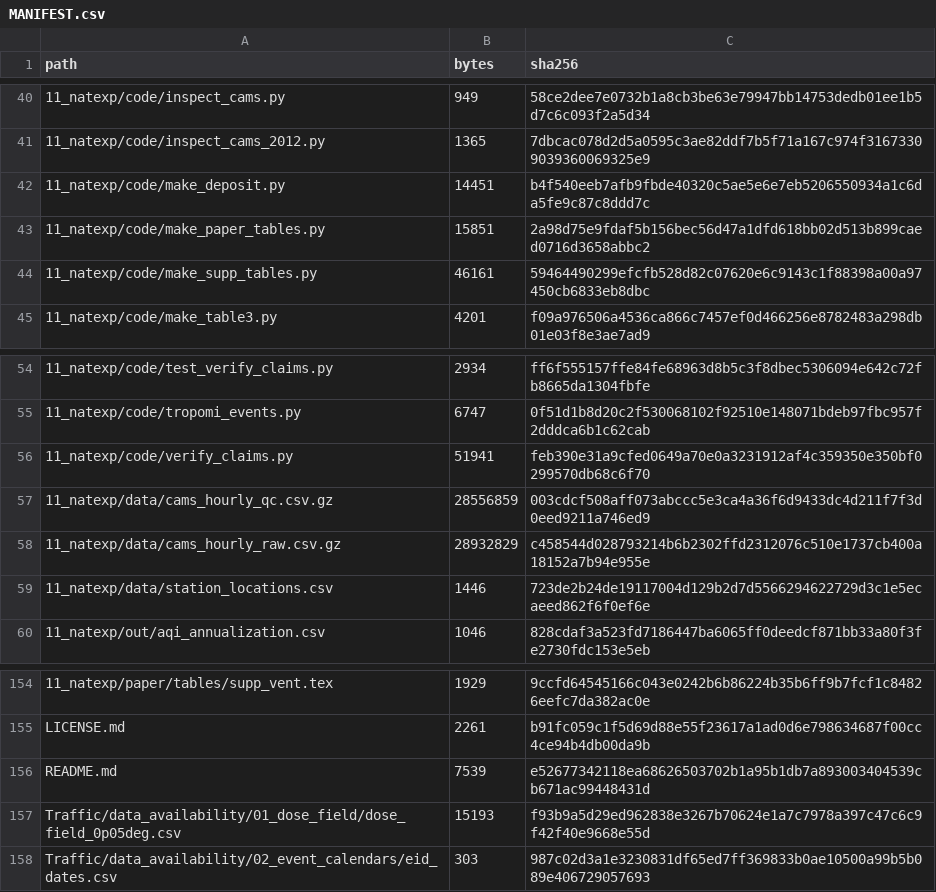
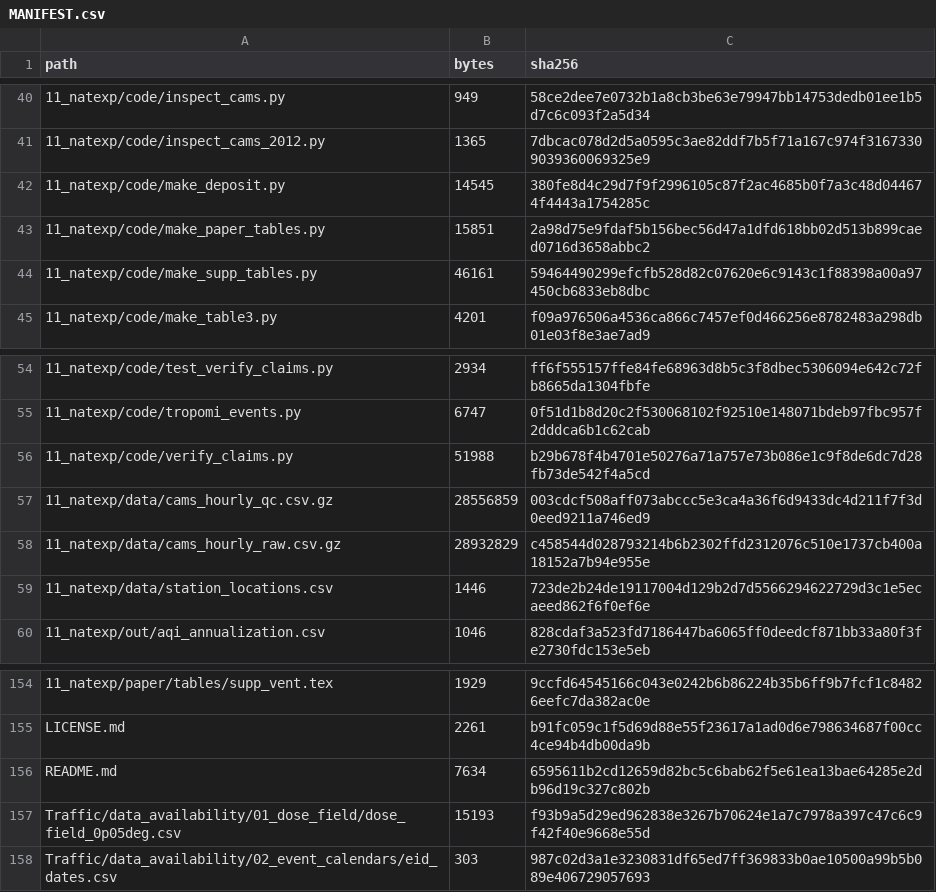
Before and after one commit to Reshad-Real/dhaka-weekly-cycle-aqi, a CSV file: MANIFEST.csv, drawn as a sheet; only a part is shown, gaps mark what is left out.

```diff
--- a/MANIFEST.csv
+++ b/MANIFEST.csv
@@ -41,3 +41,3 @@ path,bytes,sha256
 11_natexp/code/inspect_cams_2012.py,1365,7dbcac078d2d5a0595c3ae82ddf7b5f71a167c974f31673309039360069325e9
-11_natexp/code/make_deposit.py,14451,b4f540eeb7afb9fbde40320c5ae5e6e7eb5206550934a1c6da5fe9c87c8ddd7c
+11_natexp/code/make_deposit.py,14545,380fe8d4c29d7f9f2996105c87f2ac4685b0f7a3c48d044674f4443a1754285c
 11_natexp/code/make_paper_tables.py,15851,2a98d75e9fdaf5b156bec56d47a1dfd618bb02d513b899caed0716d3658abbc2
@@ -55,3 +55,3 @@ path,bytes,sha256
 11_natexp/code/tropomi_events.py,6747,0f51d1b8d20c2f530068102f92510e148071bdeb97fbc957f2dddca6b1c62cab
-11_natexp/code/verify_claims.py,51941,feb390e31a9cfed0649a70e0a3231912af4c359350e350bf0299570db68c6f70
+11_natexp/code/verify_claims.py,51988,b29b678f4b4701e50276a71a757e73b086e1c9f8de6dc7d28fb73de542f4a5cd
 11_natexp/data/cams_hourly_qc.csv.gz,28556859,003cdcf508aff073abccc5e3ca4a36f6d9433dc4d211f7f3d0eed9211a746ed9
@@ -155,3 +155,3 @@ path,bytes,sha256
 LICENSE.md,2261,b91fc059c1f5d69d88e55f23617a1ad0d6e798634687f00cc4ce94b4db00da9b
-README.md,7539,e52677342118ea68626503702b1a95b1db7a893003404539cb671ac99448431d
+README.md,7634,6595611b2cd12659d82bc5c6bab62f5e61ea13bae64285e2db96d19c327c802b
 Traffic/data_availability/01_dose_field/dose_field_0p05deg.csv,15193,f93b9a5d29ed962838e3267b70624e1a7c7978a397c47c6c9f42f40e9668e55d
```
Also changed, not shown: 3 other files.
